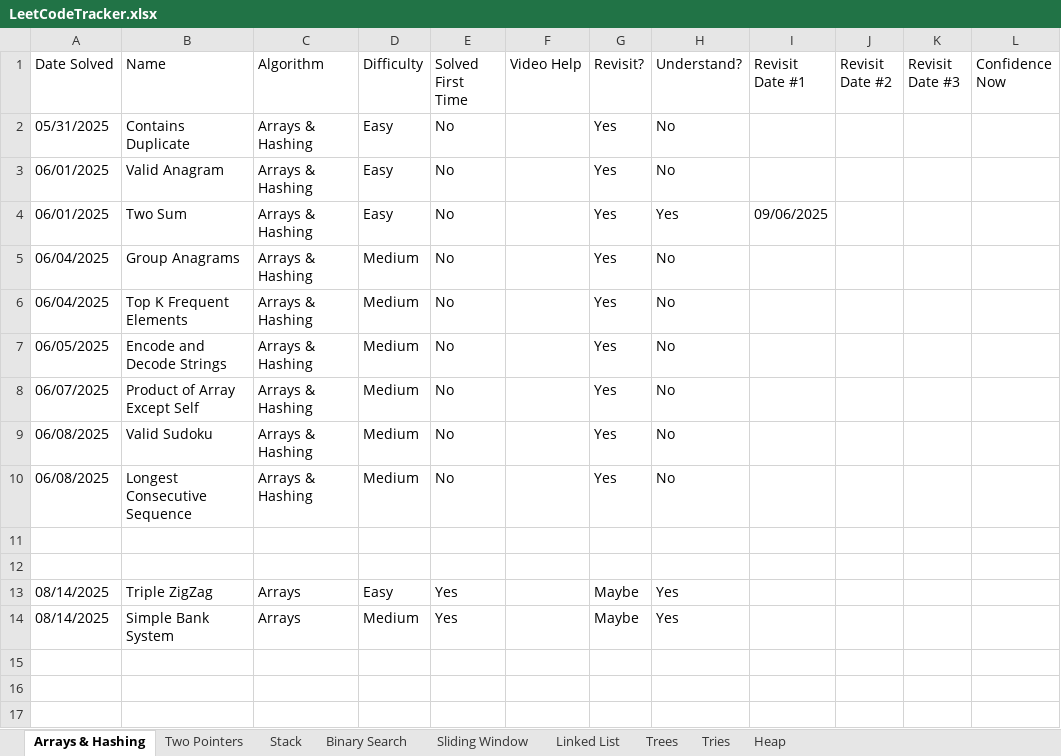
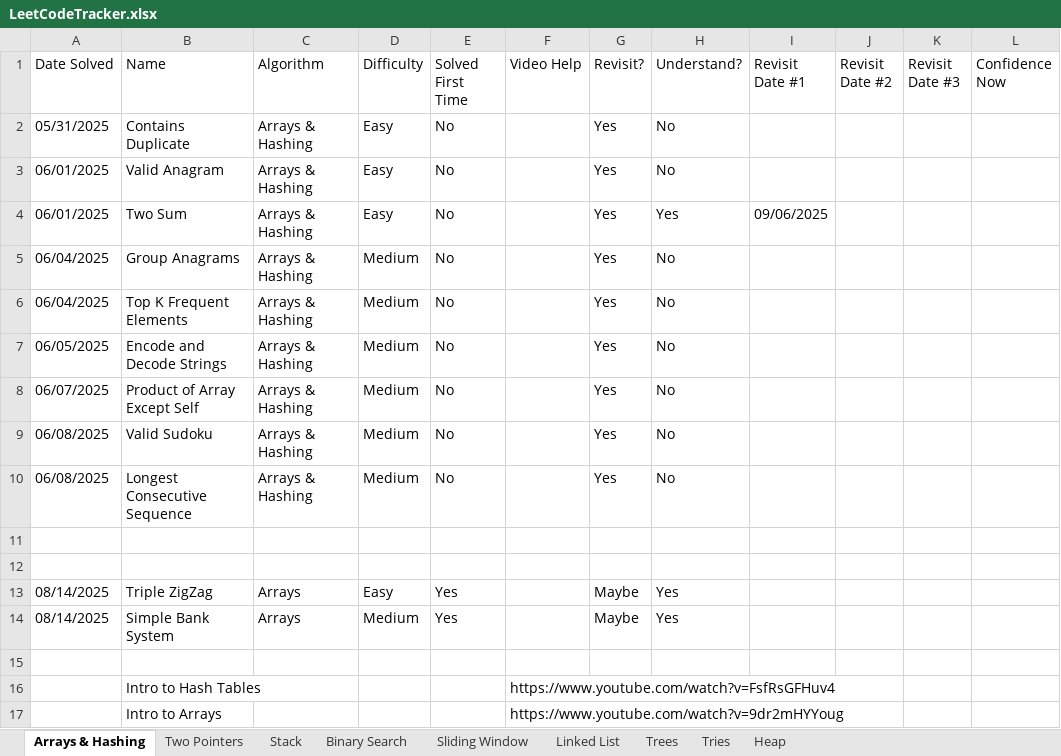
Before and after one commit to SamuelAdly/GettingJobReady, an Excel workbook: NeetCode150/LeetCodeTracker.xlsx, sheet Arrays & Hashing, drawn as a sheet; values as stored, in another font and other column widths than the file's, no borders; the diff names each change by its address in the sheet, - before the commit and + after, or states it on an @@ line.

```diff
--- a/NeetCode150/LeetCodeTracker.xlsx (sheet Arrays & Hashing)
+++ b/NeetCode150/LeetCodeTracker.xlsx (sheet Arrays & Hashing)
+row 15: (empty)
+row 16:  | Intro to Hash Tables |  |  |  | https://www.youtube.com/watch?v=FsfRsGFHuv4
+row 17:  | Intro to Arrays |  |  |  | https://www.youtube.com/watch?v=9dr2mHYYoug
```
Also changed, not shown: sheet Tries, sheet Trees, sheet Stack, sheet Binary Search, sheet Linked List, sheet Heap.
